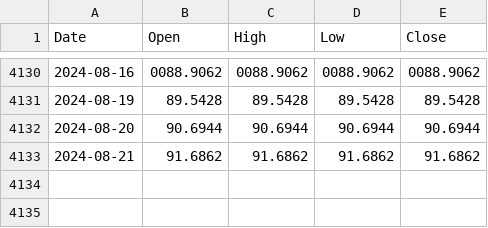
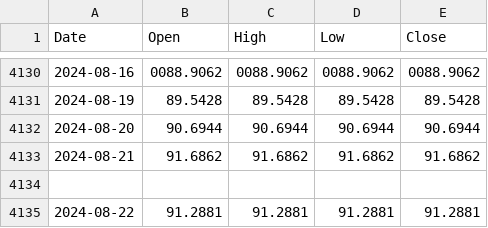
Before and after one commit to ruslanbay/moex, a CSV file: history/USDFIXME.csv, drawn as a sheet; only a part is shown, gaps mark what is left out; the diff names each change by its address in the sheet, - before the commit and + after, or states it on an @@ line.

```diff
--- a/history/USDFIXME.csv
+++ b/history/USDFIXME.csv
+row 4134: (empty)
+row 4135: 2024-08-22 | 91.2881 | 91.2881 | 91.2881 | 91.2881
```
